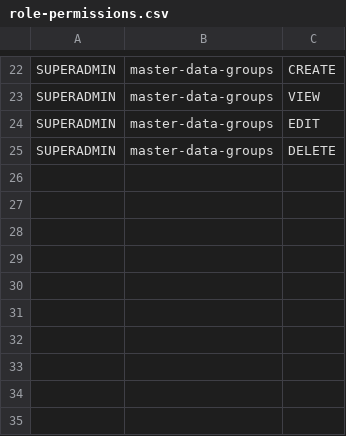
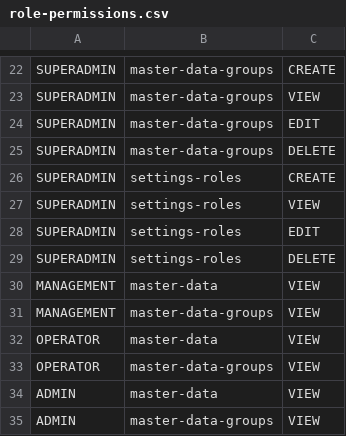
Before and after one commit to WRI-Indonesia/mis-smallholder-hub, a CSV file: prisma/seeds/data/role-permissions.csv, drawn as a sheet; only a part is shown, gaps mark what is left out; the diff names each change by its address in the sheet, - before the commit and + after, or states it on an @@ line.

```diff
--- a/prisma/seeds/data/role-permissions.csv
+++ b/prisma/seeds/data/role-permissions.csv
+row 26: SUPERADMIN | settings-roles | CREATE
+row 27: SUPERADMIN | settings-roles | VIEW
+row 28: SUPERADMIN | settings-roles | EDIT
+row 29: SUPERADMIN | settings-roles | DELETE
+row 30: MANAGEMENT | master-data | VIEW
+row 31: MANAGEMENT | master-data-groups | VIEW
+row 32: OPERATOR | master-data | VIEW
+row 33: OPERATOR | master-data-groups | VIEW
+row 34: ADMIN | master-data | VIEW
+row 35: ADMIN | master-data-groups | VIEW
```
Also changed, not shown: prisma/seeds/data/farmer-groups.csv, prisma/seeds/data/menu.csv, 2 other files.
